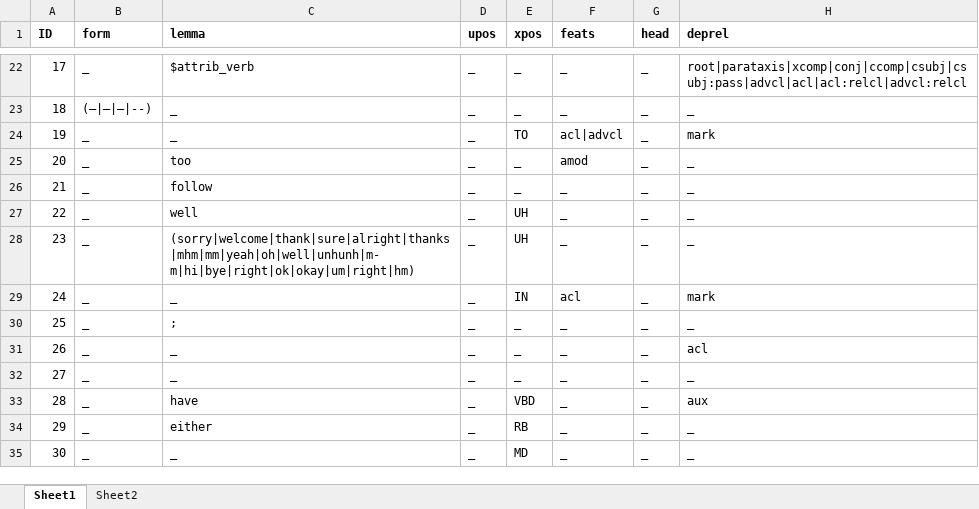
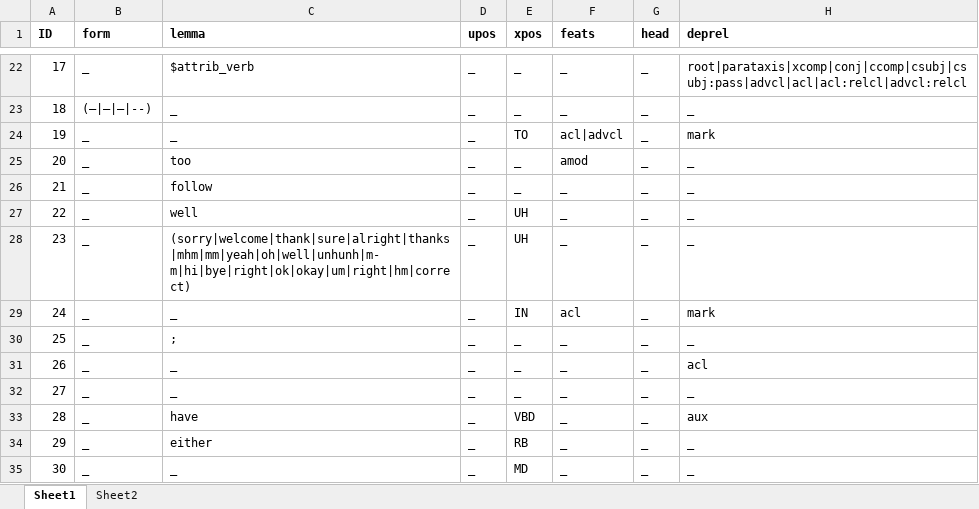
Before and after one commit to amir-zeldes/gum, an Excel workbook: _build/utils/dm-dependencies/resources/non_dm_rules.xlsx, sheet Sheet1, drawn as a sheet; only a part is shown, gaps mark what is left out; values as stored, in another font and other column widths than the file's, no borders; the diff names each change by its address in the sheet, - before the commit and + after, or states it on an @@ line.

Commit message:
non_dm_rules

```diff
--- a/_build/utils/dm-dependencies/resources/non_dm_rules.xlsx (sheet Sheet1)
+++ b/_build/utils/dm-dependencies/resources/non_dm_rules.xlsx (sheet Sheet1)
-C28 (lemma): (sorry|welcome|thank|sure|alright|thanks|mhm|mm|yeah|oh|well|unhunh|m-m|hi|bye|right|ok|okay|um|right|hm)
+C28 (lemma): (sorry|welcome|thank|sure|alright|thanks|mhm|mm|yeah|oh|well|unhunh|m-m|hi|bye|right|ok|okay|um|right|hm|correct)
```
